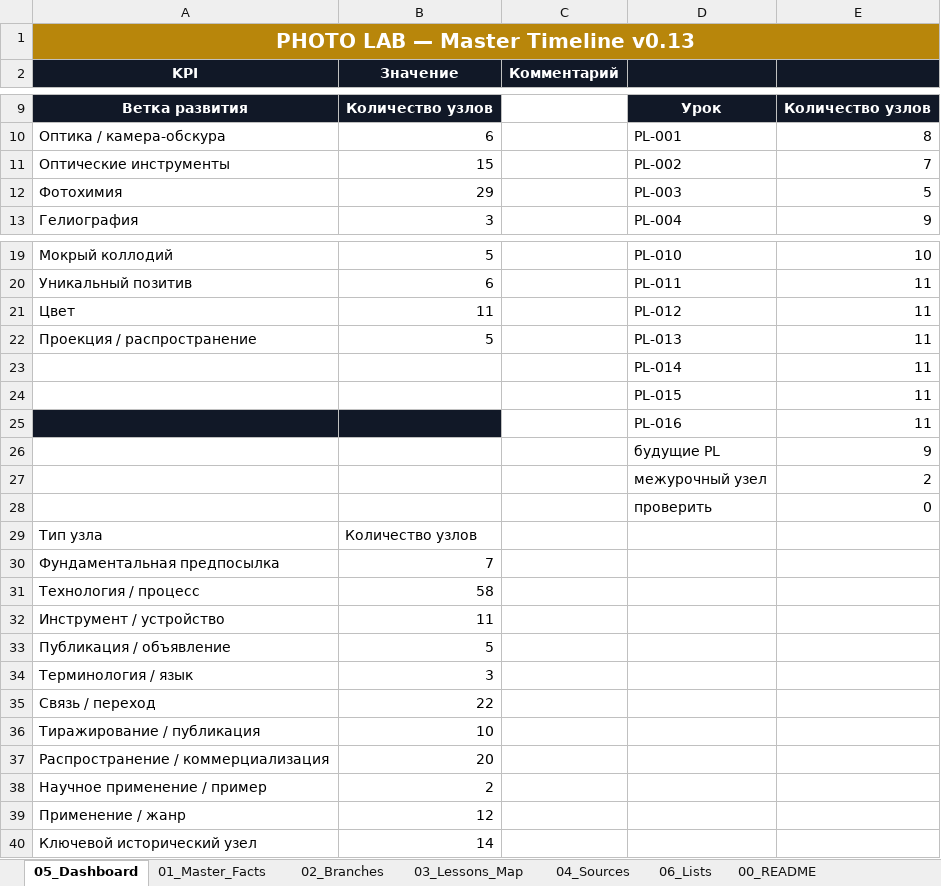
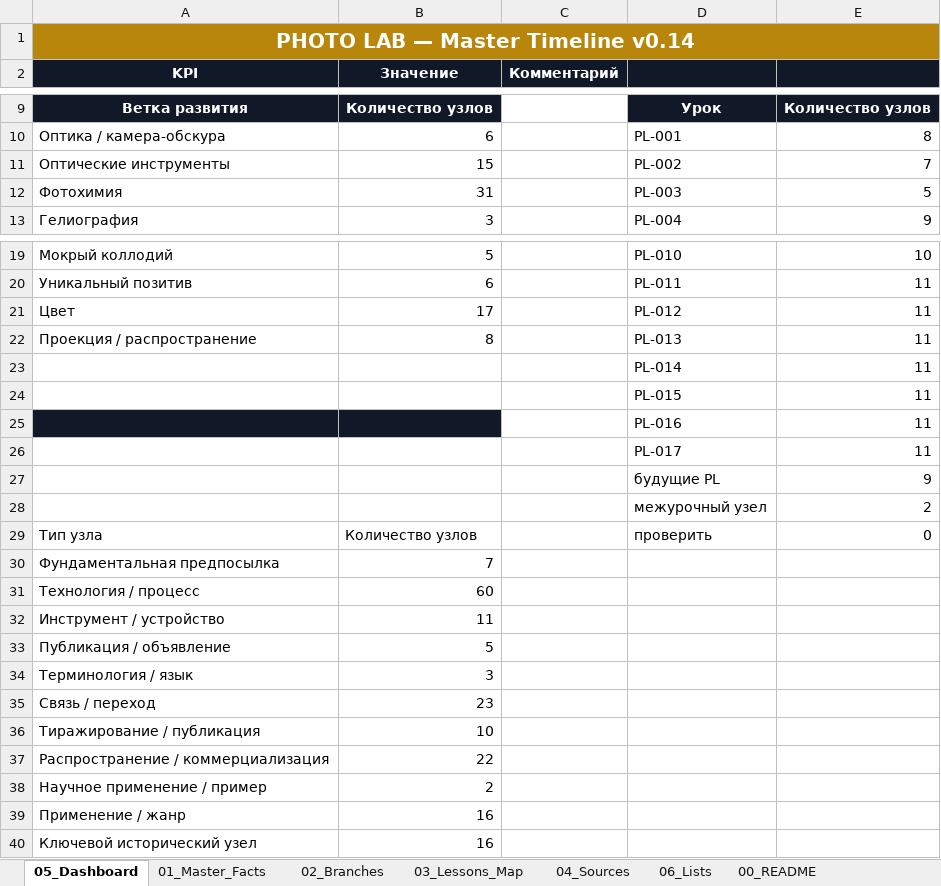
Before and after one commit to 1sahslava-dev/photolab-map, an Excel workbook: data/master.xlsx, sheet 05_Dashboard, drawn as a sheet; only a part is shown, gaps mark what is left out; values as stored, in another font and other column widths than the file's, no borders; charts and pictures not drawn; removed rows and columns are numbered as before the commit, all else as after; the diff covers the shown part only; the diff names each change by its address in the sheet, - before the commit and + after, or states it on an @@ line.

```diff
--- a/data/master.xlsx (sheet 05_Dashboard)
+++ b/data/master.xlsx (sheet 05_Dashboard)
-A1 (KPI): PHOTO LAB — Master Timeline v0.13
+A1 (KPI): PHOTO LAB — Master Timeline v0.14
-B12 (Значение): 29
+B12 (Значение): 31
-B21 (Значение): 11
+B21 (Значение): 17
-B22 (Значение): 5
+B22 (Значение): 8
+row 26:  |  |  | PL-017 | 11
-row 28:  |  |  | проверить | 0
-D29: (empty)
+D29: проверить
-E29: (empty)
+E29: 0
-B31 (Значение): 58
+B31 (Значение): 60
-B35 (Значение): 22
+B35 (Значение): 23
-B37 (Значение): 20
+B37 (Значение): 22
-B39 (Значение): 12
+B39 (Значение): 16
-B40 (Значение): 14
+B40 (Значение): 16
```
Also changed, not shown: 5 edited cells elsewhere in this sheet, sheet 01_Master_Facts, sheet 04_Sources, sheet 06_Lists, sheet 03_Lessons_Map, sheet 00_README, sheet 02_Branches, formulas that keep their value, charts or pictures, 1 other file.
